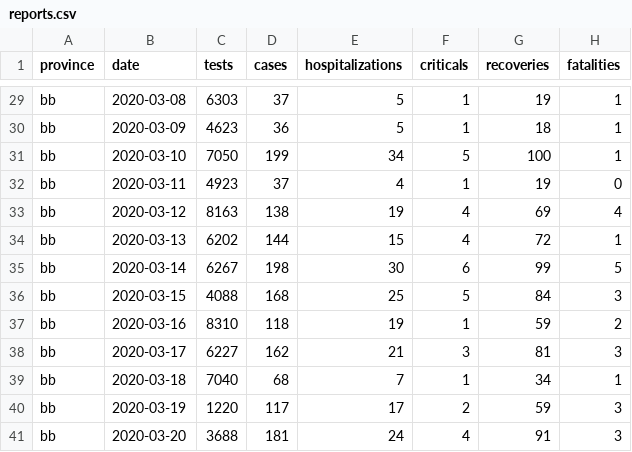
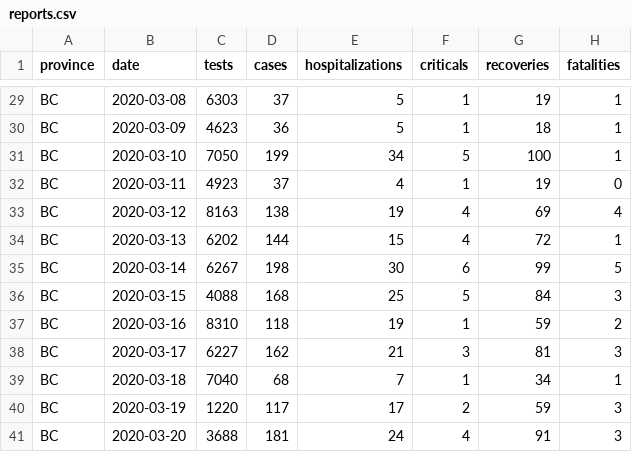
Before and after one commit to andrewthong/covid19tracker-api, a CSV file: database/seeders/csv/reports.csv, drawn as a sheet; only a part is shown, gaps mark what is left out; the diff covers the shown part only; the diff names each change by its address in the sheet, - before the commit and + after, or states it on an @@ line.

```diff
--- a/database/seeders/csv/reports.csv
+++ b/database/seeders/csv/reports.csv
-A29:A41 (province): bb
+A29:A41 (province): BC
```
Also changed, not shown: 27 edited cells elsewhere in this file, 1 other file.
